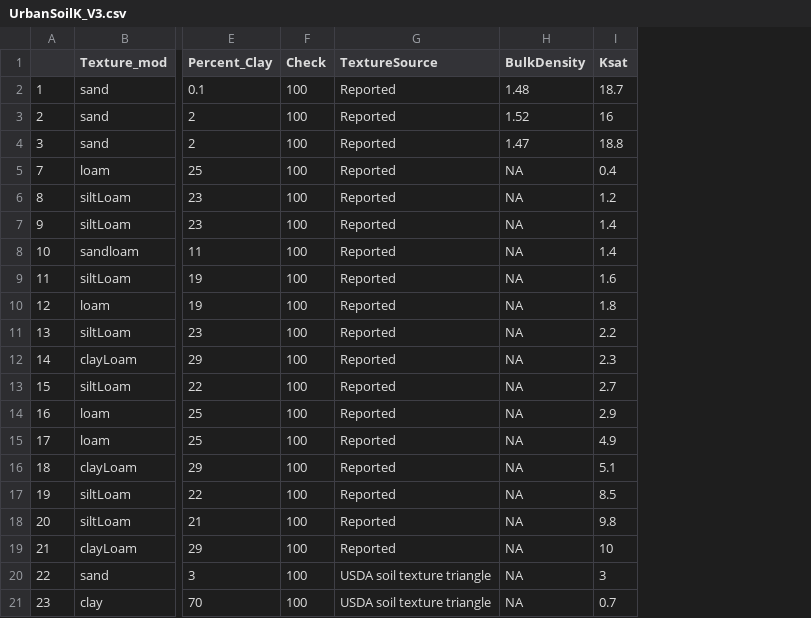
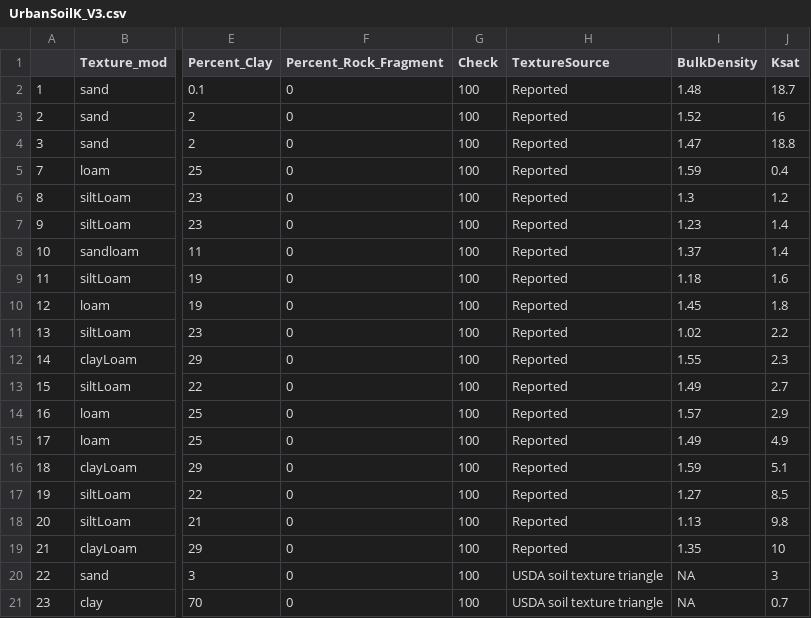
Before and after one commit to jinshijian/UrbanK, a CSV file: extdata/UrbanSoilK_V3.csv, drawn as a sheet; only a part is shown, gaps mark what is left out; addresses are those after the commit; the diff names each change by its address in the sheet, - before the commit and + after, or states it on an @@ line.

```diff
--- a/extdata/UrbanSoilK_V3.csv
+++ b/extdata/UrbanSoilK_V3.csv
+column F (Percent_Rock_Fragment), rows 2-21: all 0
-I5 (BulkDensity): NA
+I5 (BulkDensity): 1.59
-I6 (BulkDensity): NA
+I6 (BulkDensity): 1.3
-I7 (BulkDensity): NA
+I7 (BulkDensity): 1.23
-I8 (BulkDensity): NA
+I8 (BulkDensity): 1.37
-I9 (BulkDensity): NA
+I9 (BulkDensity): 1.18
-I10 (BulkDensity): NA
+I10 (BulkDensity): 1.45
-I11 (BulkDensity): NA
+I11 (BulkDensity): 1.02
-I12 (BulkDensity): NA
+I12 (BulkDensity): 1.55
-I13 (BulkDensity): NA
+I13 (BulkDensity): 1.49
-I14 (BulkDensity): NA
+I14 (BulkDensity): 1.57
-I15 (BulkDensity): NA
+I15 (BulkDensity): 1.49
-I16 (BulkDensity): NA
+I16 (BulkDensity): 1.59
-I17 (BulkDensity): NA
+I17 (BulkDensity): 1.27
-I18 (BulkDensity): NA
+I18 (BulkDensity): 1.13
-I19 (BulkDensity): NA
+I19 (BulkDensity): 1.35
```
Also changed, not shown: vignettes/results.csv, 9 other files.
